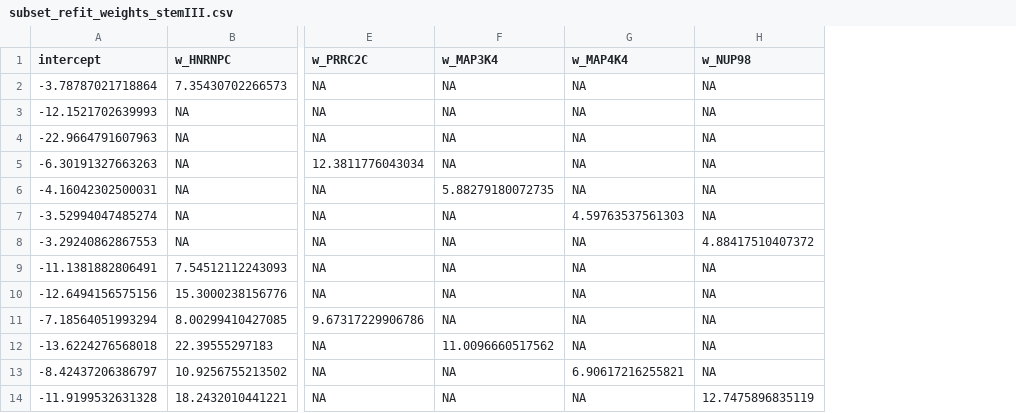
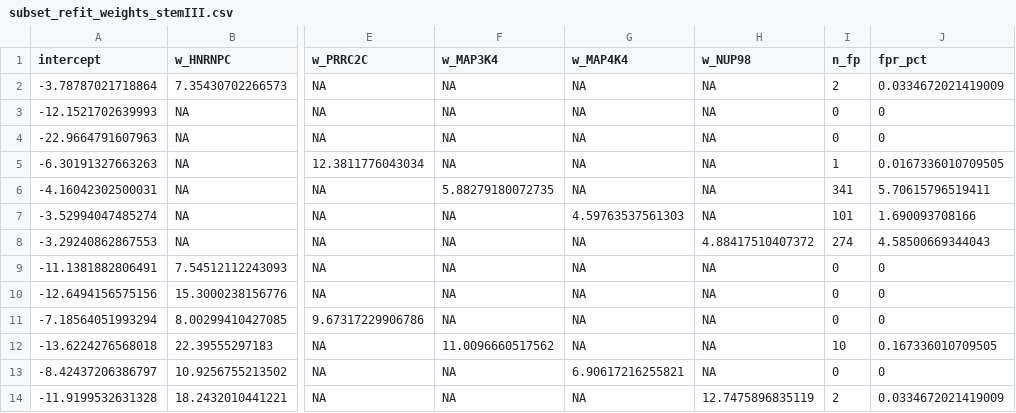
Before and after one commit to Computational-Rare-Disease-Genomics-WHG/renu_splicing_signature, a CSV file: src/renu_splicing_signature/data/subset_refit_weights_stemIII.csv, drawn as a sheet; only a part is shown, gaps mark what is left out; the diff names each change by its address in the sheet, - before the commit and + after, or states it on an @@ line.

Commit message:
Warn on subset false positives and withhold high-FPR scores

```diff
--- a/src/renu_splicing_signature/data/subset_refit_weights_stemIII.csv
+++ b/src/renu_splicing_signature/data/subset_refit_weights_stemIII.csv
+column I (n_fp), rows 2-14: 2 | 0 | 0 | 1 | 341 | 101 | 274 | 0 | 0 | 0 | 10 | 0 | 2
+column J (fpr_pct), rows 2-14: 0.0334672021419009 | 0 | 0 | 0.0167336010709505 | 5.70615796519411 | 1.690093708166 | 4.58500669344043 | 0 | 0 | 0 | 0.167336010709505 | 0 | 0.0334672021419009
```
Also changed, not shown: 9 other files.
